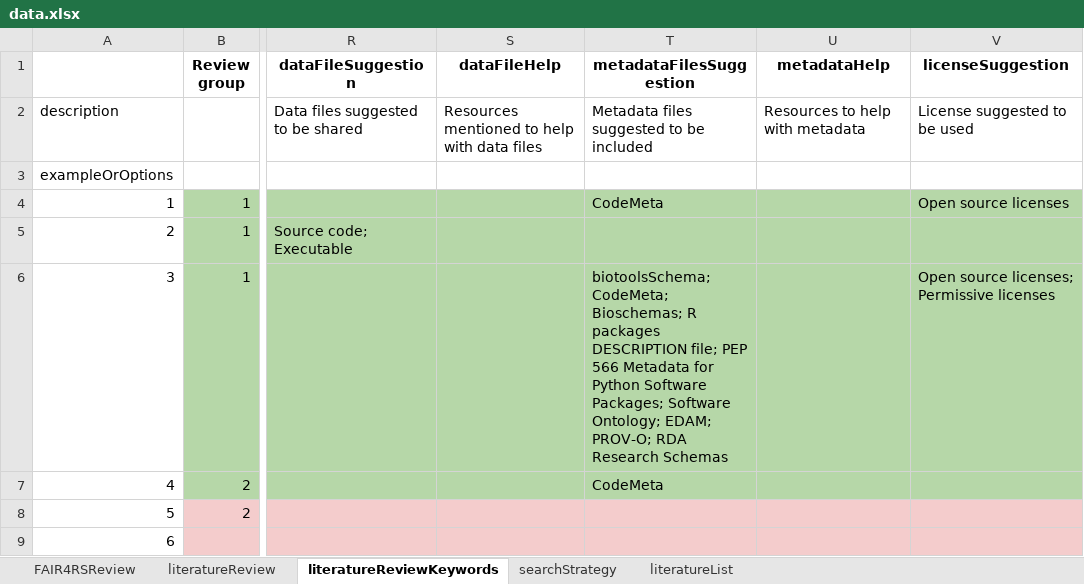
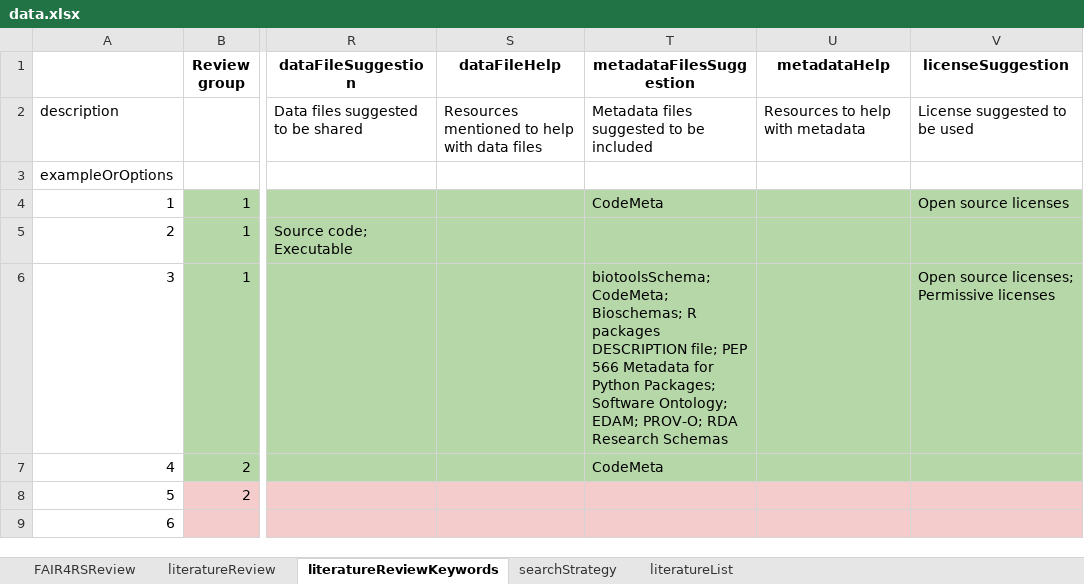
Before and after one commit to FAIR-BioRS/Data, an Excel workbook: docs/data.xlsx, sheet literatureReviewKeywords, drawn as a sheet; only a part is shown, gaps mark what is left out; values as stored, in another font and other column widths than the file's, no borders; the diff names each change by its address in the sheet, - before the commit and + after, or states it on an @@ line.

```diff
--- a/docs/data.xlsx (sheet literatureReviewKeywords)
+++ b/docs/data.xlsx (sheet literatureReviewKeywords)
-T6 (metadataFilesSuggestion): …for Python Software Packages; Software…
+T6 (metadataFilesSuggestion): …for Python Packages; Software…
```
Also changed, not shown: sheet searchStrategy.
